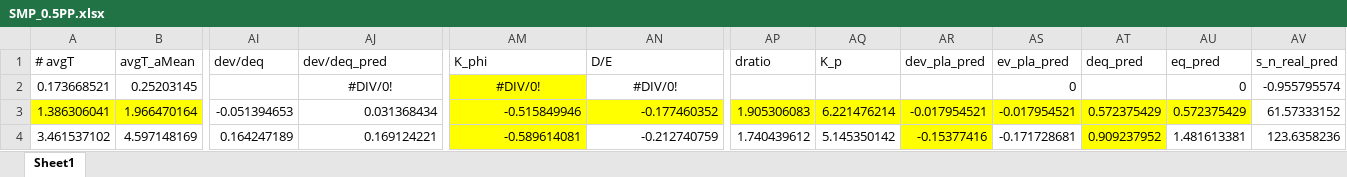
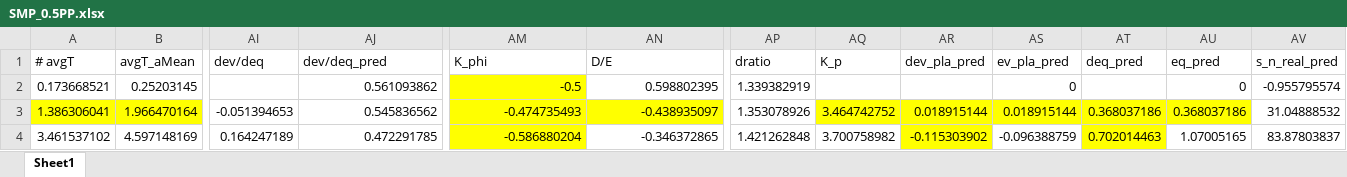
Before and after one commit to chyalexcheng/GWS, an Excel workbook: SMP_0.5PP.xlsx, sheet Sheet1, drawn as a sheet; only a part is shown, gaps mark what is left out; values as stored, in another font and other column widths than the file's, no borders; the diff covers the shown part only; the diff names each change by its address in the sheet, - before the commit and + after, or states it on an @@ line.

```diff
--- a/SMP_0.5PP.xlsx (sheet Sheet1)
+++ b/SMP_0.5PP.xlsx (sheet Sheet1)
-AJ2 (dev/deq_pred): #DIV/0!
+AJ2 (dev/deq_pred): 0.561093862
-AJ2 alignment: center
+AJ2 alignment: right
-AM2 (K_phi): #DIV/0!
+AM2 (K_phi): -0.5
-AM2:AN2 alignment: center
+AM2:AN2 alignment: right
-AN2 (D/E): #DIV/0!
+AN2 (D/E): 0.598802395
-AP2 (dratio): (empty)
+AP2 (dratio): 1.339382919
-AJ3 (dev/deq_pred): 0.031368434
+AJ3 (dev/deq_pred): 0.545836562
-AM3 (K_phi): -0.515849946
+AM3 (K_phi): -0.474735493
-AN3 (D/E): -0.177460352
+AN3 (D/E): -0.438935097
-AP3 (dratio): 1.905306083
+AP3 (dratio): 1.353078926
-AP3 fill: #FFFF00
+AP3 fill: none
-AQ3 (K_p): 6.221476214
+AQ3 (K_p): 3.464742752
-AR3 (dev_pla_pred): -0.017954521
+AR3 (dev_pla_pred): 0.018915144
-AS3 (ev_pla_pred): -0.017954521
+AS3 (ev_pla_pred): 0.018915144
-AT3 (deq_pred): 0.572375429
+AT3 (deq_pred): 0.368037186
-AU3 (eq_pred): 0.572375429
+AU3 (eq_pred): 0.368037186
-AV3 (s_n_real_pred): 61.57333152
+AV3 (s_n_real_pred): 31.04888532
-AJ4 (dev/deq_pred): 0.169124221
+AJ4 (dev/deq_pred): 0.472291785
-AM4 (K_phi): -0.589614081
+AM4 (K_phi): -0.586880204
-AN4 (D/E): -0.212740759
+AN4 (D/E): -0.346372865
-AP4 (dratio): 1.740439612
+AP4 (dratio): 1.421262848
-AQ4 (K_p): 5.145350142
+AQ4 (K_p): 3.700758982
-AR4 (dev_pla_pred): -0.15377416
+AR4 (dev_pla_pred): -0.115303902
-AS4 (ev_pla_pred): -0.171728681
+AS4 (ev_pla_pred): -0.096388759
-AT4 (deq_pred): 0.909237952
+AT4 (deq_pred): 0.702014463
-AU4 (eq_pred): 1.481613381
+AU4 (eq_pred): 1.07005165
-AV4 (s_n_real_pred): 123.6358236
+AV4 (s_n_real_pred): 83.87803837
```
Also changed, not shown: 140 edited cells elsewhere in this sheet, SMP_2PP.xlsx, SMP_3PP.xlsx, 3 other files.
